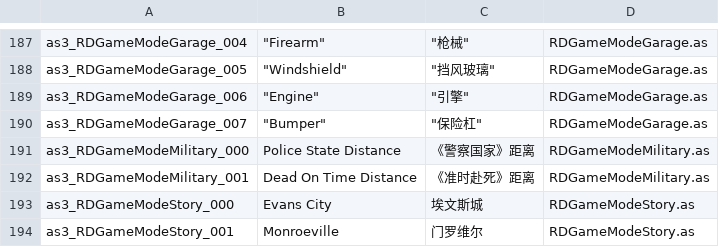
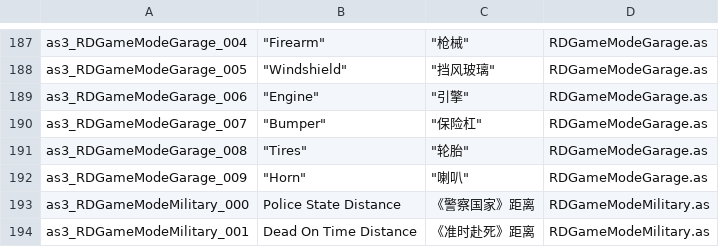
Before and after one commit to Ayndpa/road-of-the-dead-hanhua, a CSV file: data/paratranz/as3.csv, drawn as a sheet; only a part is shown, gaps mark what is left out; the shorter side is filled out with more unchanged rows; the diff names each change by its address in the sheet, - before the commit and + after, or states it on an @@ line.

```diff
--- a/data/paratranz/as3.csv
+++ b/data/paratranz/as3.csv
+row 191: as3_RDGameModeGarage_008 | "Tires" | "轮胎" | RDGameModeGarage.as
+row 192: as3_RDGameModeGarage_009 | "Horn" | "喇叭" | RDGameModeGarage.as
```
Also changed, not shown: 6 other files.
